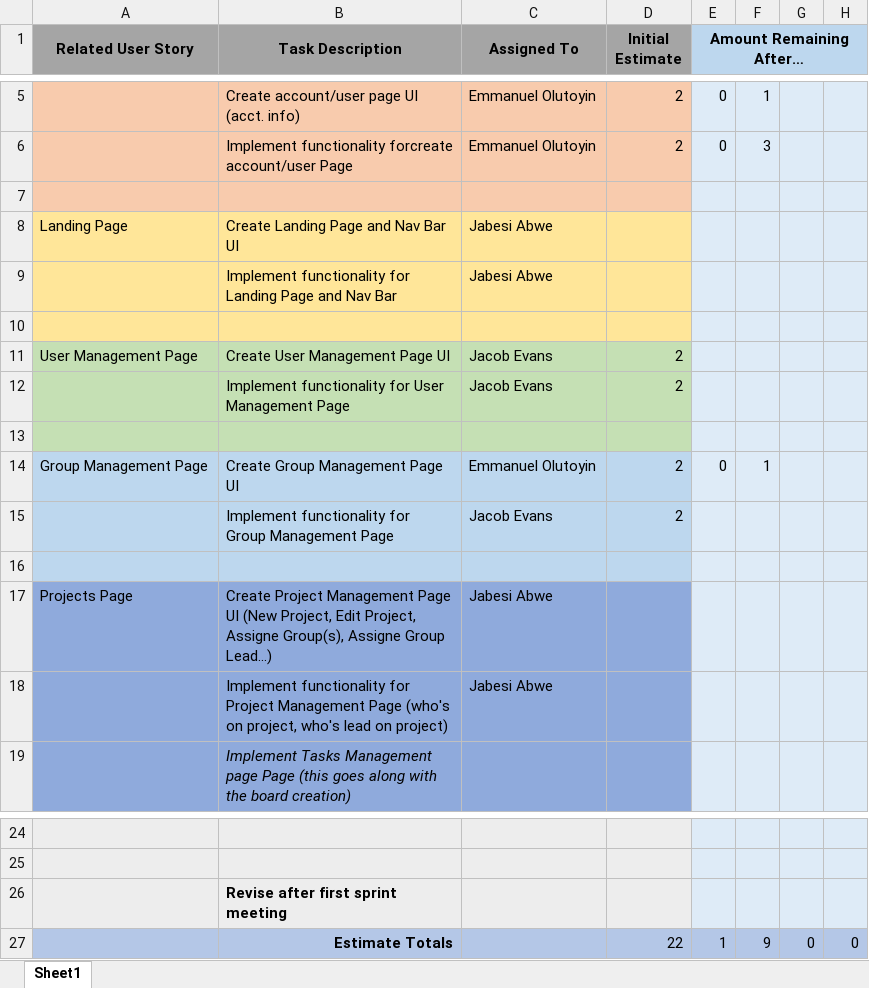
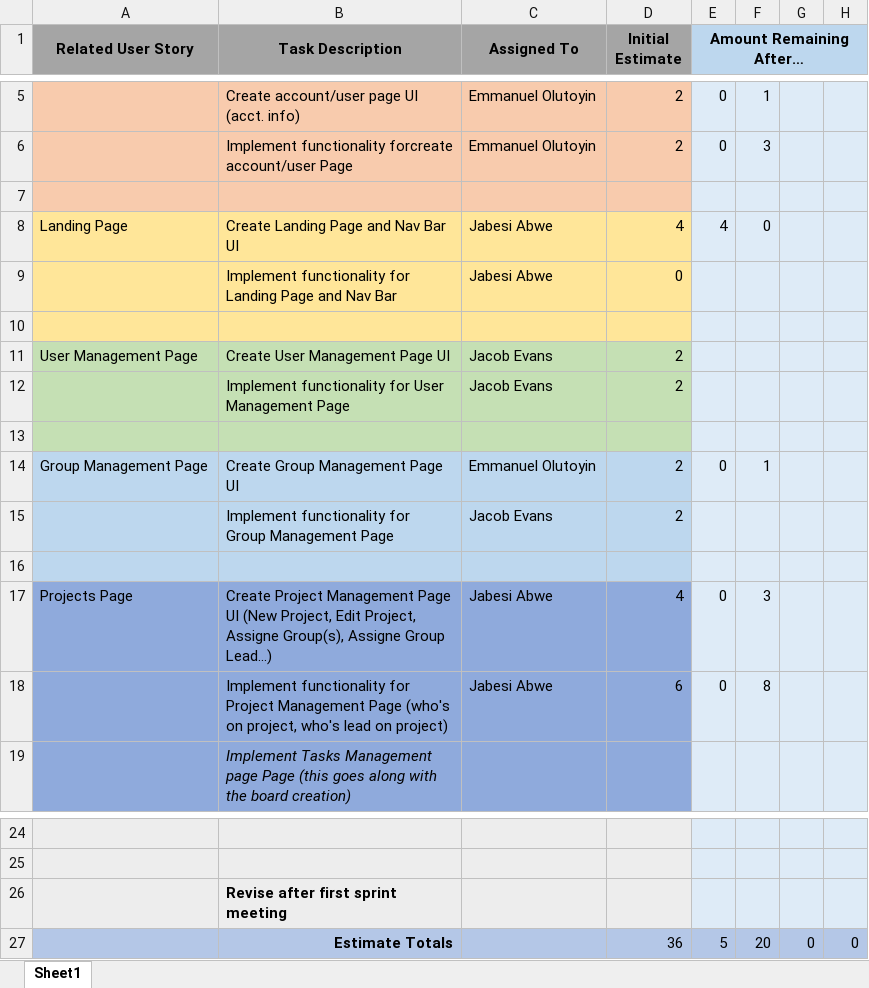
Before and after one commit to jacobevans1/CapstoneGroup3, an Excel workbook: sprints/sprint1/Sprint 1 Backlog Burndown.xlsx, sheet Sheet1, drawn as a sheet; only a part is shown, gaps mark what is left out; values as stored, in another font and other column widths than the file's, no borders; charts and pictures not drawn; the diff names each change by its address in the sheet, - before the commit and + after, or states it on an @@ line.

Commit message:
Update Sprint 1 Backlog Burndown.xlsx
Re updated the burndown chart after fixing a merge conflict.

```diff
--- a/sprints/sprint1/Sprint 1 Backlog Burndown.xlsx (sheet Sheet1)
+++ b/sprints/sprint1/Sprint 1 Backlog Burndown.xlsx (sheet Sheet1)
-D8 (Initial Estimate): (empty)
+D8 (Initial Estimate): 4
-E8 (Amount Remaining After…): (empty)
+E8 (Amount Remaining After…): 4
-F8: (empty)
+F8: 0
-D9 (Initial Estimate): (empty)
+D9 (Initial Estimate): 0
-D17 (Initial Estimate): (empty)
+D17 (Initial Estimate): 4
-E17:E18 (Amount Remaining After…): (empty)
+E17:E18 (Amount Remaining After…): 0
-F17: (empty)
+F17: 3
-D18 (Initial Estimate): (empty)
+D18 (Initial Estimate): 6
-F18: (empty)
+F18: 8
-D27 (Initial Estimate): 22
+D27 (Initial Estimate): 36
-E27 (Amount Remaining After…): 1
+E27 (Amount Remaining After…): 5
-F27: 9
+F27: 20
```
Also changed, not shown: charts or pictures.
